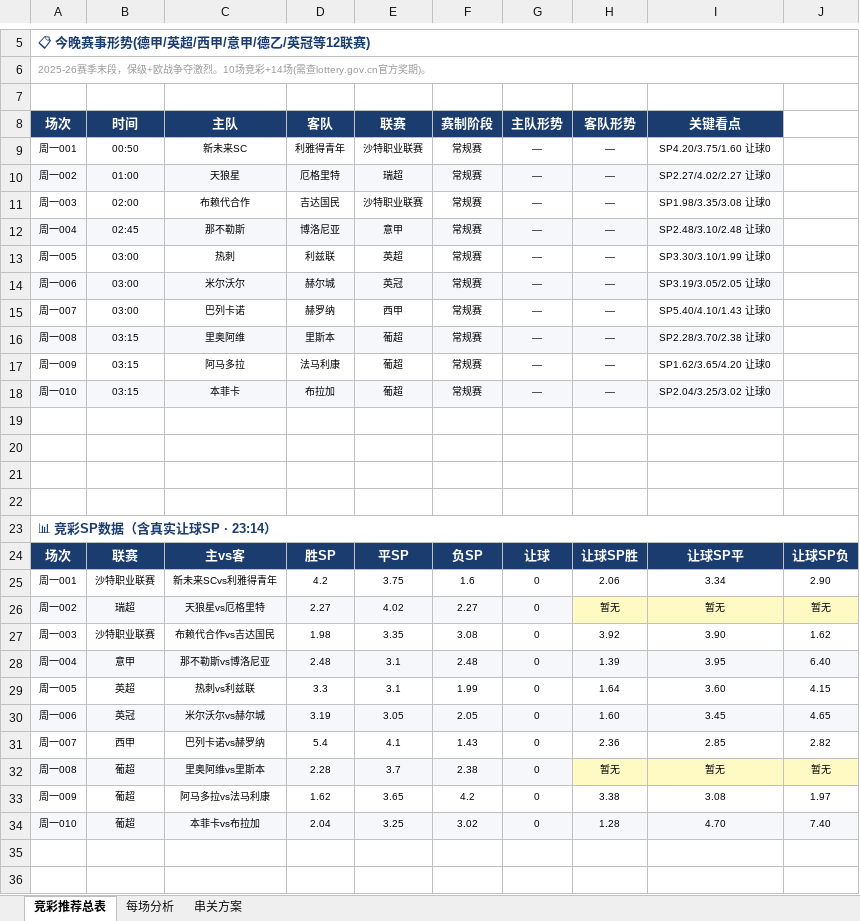
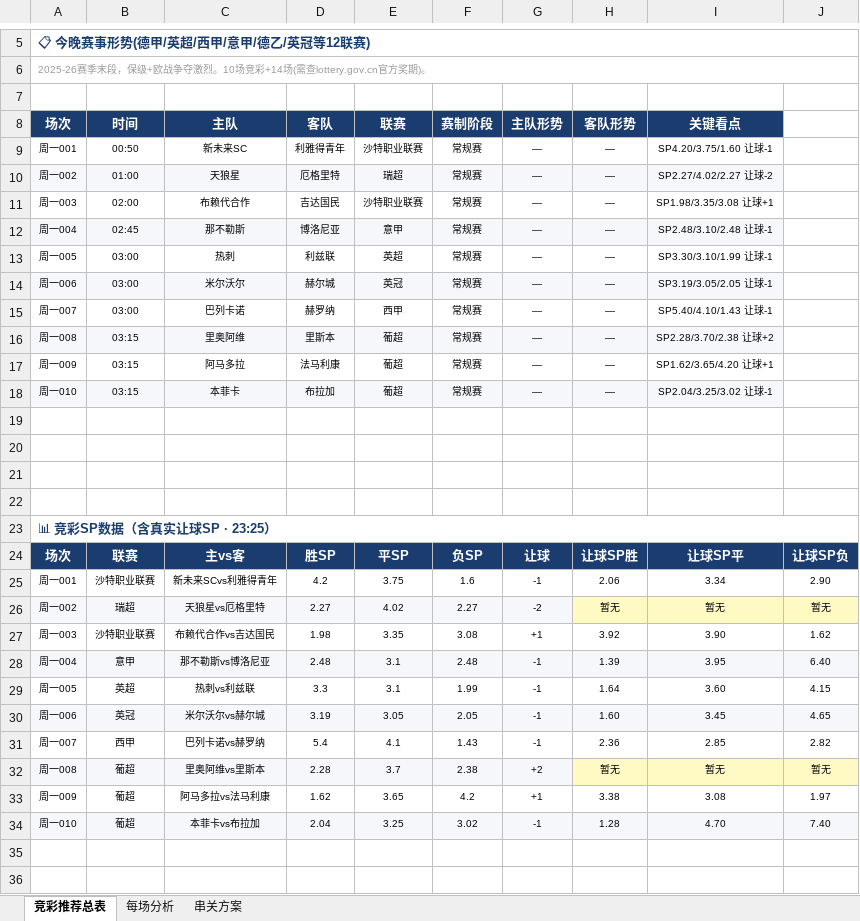
Before and after one commit to yanguanghan0821-sys/321, an Excel workbook: Aii竞彩推荐_2026-05-11.xlsx, sheet 竞彩推荐总表, drawn as a sheet; only a part is shown, gaps mark what is left out; values as stored, in another font and other column widths than the file's, no borders; the diff covers the shown part only; the diff names each change by its address in the sheet, - before the commit and + after, or states it on an @@ line.

```diff
--- a/Aii竞彩推荐_2026-05-11.xlsx (sheet 竞彩推荐总表)
+++ b/Aii竞彩推荐_2026-05-11.xlsx (sheet 竞彩推荐总表)
-I9: SP4.20/3.75/1.60 让球0
+I9: SP4.20/3.75/1.60 让球-1
-I10: SP2.27/4.02/2.27 让球0
+I10: SP2.27/4.02/2.27 让球-2
-I11: SP1.98/3.35/3.08 让球0
+I11: SP1.98/3.35/3.08 让球+1
-I12: SP2.48/3.10/2.48 让球0
+I12: SP2.48/3.10/2.48 让球-1
-I13: SP3.30/3.10/1.99 让球0
+I13: SP3.30/3.10/1.99 让球-1
-I14: SP3.19/3.05/2.05 让球0
+I14: SP3.19/3.05/2.05 让球-1
-I15: SP5.40/4.10/1.43 让球0
+I15: SP5.40/4.10/1.43 让球-1
-I16: SP2.28/3.70/2.38 让球0
+I16: SP2.28/3.70/2.38 让球+2
-I17: SP1.62/3.65/4.20 让球0
+I17: SP1.62/3.65/4.20 让球+1
-I18: SP2.04/3.25/3.02 让球0
+I18: SP2.04/3.25/3.02 让球-1
-A23: 📊 竞彩SP数据（含真实让球SP · 23:14）
+A23: 📊 竞彩SP数据（含真实让球SP · 23:25）
-G25: 0
+G25: -1
-G26: 0
+G26: -2
-G27: 0
+G27: +1
-G28:G31: 0
+G28:G31: -1
-G32: 0
+G32: +2
-G33: 0
+G33: +1
-G34: 0
+G34: -1
```
Also changed, not shown: 11 edited cells elsewhere in this sheet, sheet 每场分析, 1 other file.
